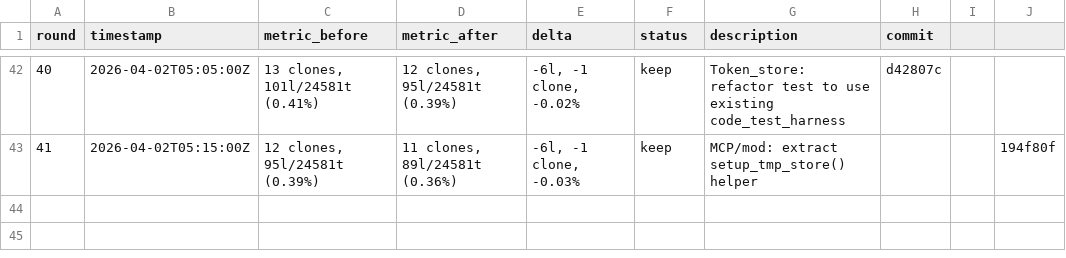
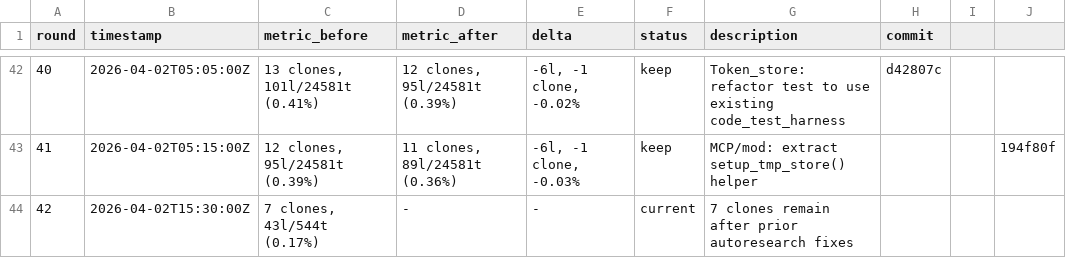
Before and after one commit to burka/veclayer, a TSV file: auto/01-code-dedup-quality.tsv, drawn as a sheet; only a part is shown, gaps mark what is left out.

```diff
--- a/auto/01-code-dedup-quality.tsv
+++ b/auto/01-code-dedup-quality.tsv
@@ -43 +43,2 @@ round	timestamp	metric_before	metric_after	delta	status	description	commit
 41	2026-04-02T05:15:00Z	12 clones, 95l/24581t (0.39%)	11 clones, 89l/24581t (0.36%)	-6l, -1 clone, -0.03%	keep	MCP/mod: extract setup_tmp_store() helper			194f80f
+42	2026-04-02T15:30:00Z	7 clones, 43l/544t (0.17%)	-	-	current	7 clones remain after prior autoresearch fixes
```
